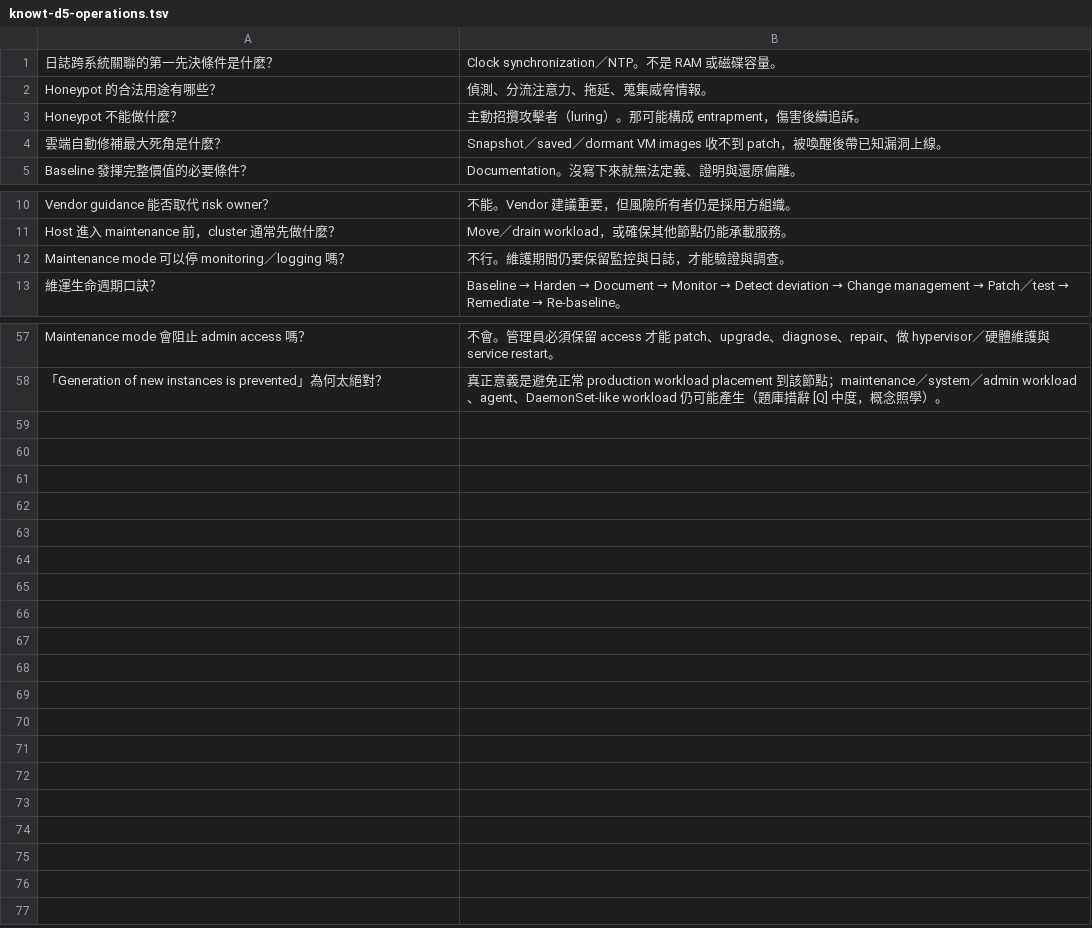
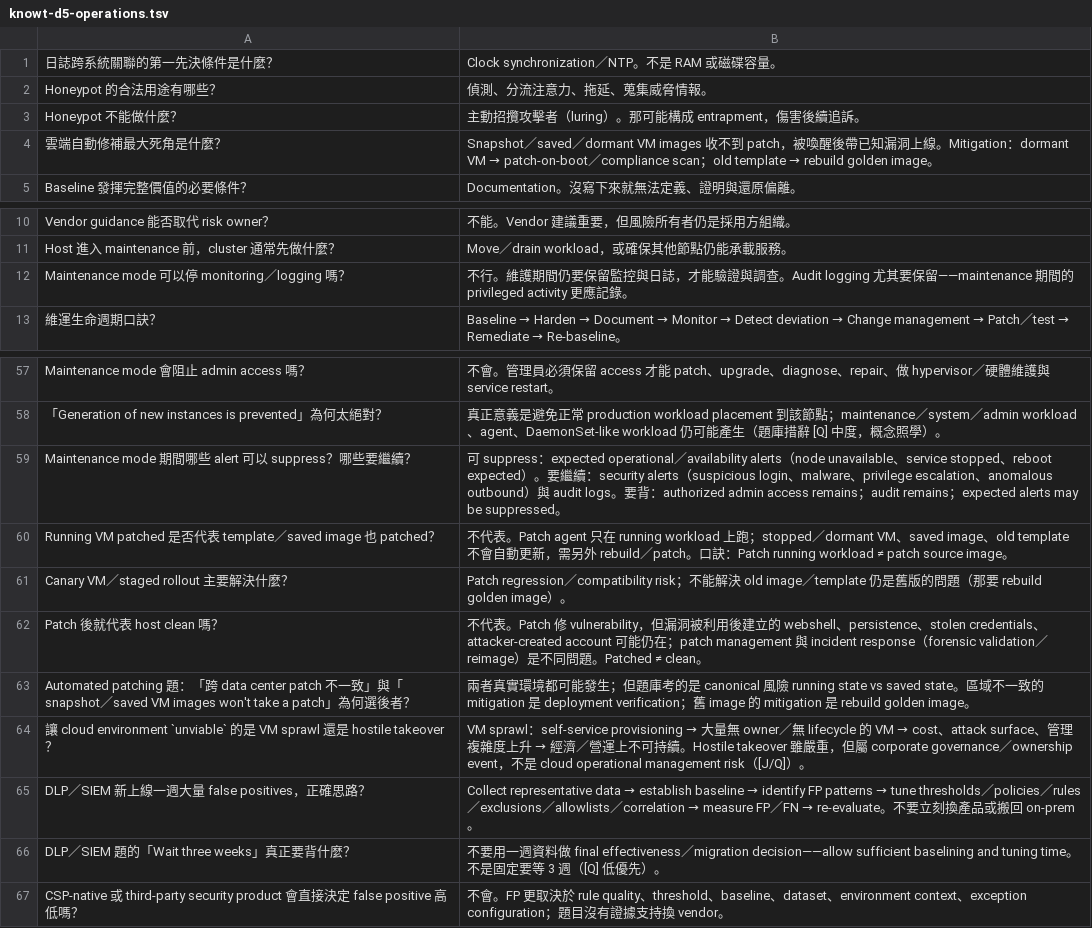
Before and after one commit to dennislee928/academy-central, a TSV file: CCSP/simulate-test/flash card/knowt-d5-operations.tsv, drawn as a sheet; only a part is shown, gaps mark what is left out.

```diff
--- a/CCSP/simulate-test/flash card/knowt-d5-operations.tsv
+++ b/CCSP/simulate-test/flash card/knowt-d5-operations.tsv
@@ -3,3 +3,3 @@ Honeypot 的合法用途有哪些？	偵測、分流注意力、拖延、蒐集
 Honeypot 不能做什麼？	主動招攬攻擊者（luring）。那可能構成 entrapment，傷害後續追訴。
-雲端自動修補最大死角是什麼？	Snapshot／saved／dormant VM images 收不到 patch，被喚醒後帶已知漏洞上線。
+雲端自動修補最大死角是什麼？	Snapshot／saved／dormant VM images 收不到 patch，被喚醒後帶已知漏洞上線。Mitigation：dormant VM → patch-on-boot／compliance scan；old template → rebuild golden image。
 Baseline 發揮完整價值的必要條件？	Documentation。沒寫下來就無法定義、證明與還原偏離。
@@ -11,3 +11,3 @@ Vendor guidance 能否取代 risk owner？	不能。Vendor 建議重要，但風
 Host 進入 maintenance 前，cluster 通常先做什麼？	Move／drain workload，或確保其他節點仍能承載服務。
-Maintenance mode 可以停 monitoring／logging 嗎？	不行。維護期間仍要保留監控與日誌，才能驗證與調查。
+Maintenance mode 可以停 monitoring／logging 嗎？	不行。維護期間仍要保留監控與日誌，才能驗證與調查。Audit logging 尤其要保留——maintenance 期間的 privileged activity 更應記錄。
 維運生命週期口訣？	Baseline → Harden → Document → Monitor → Detect deviation → Change management → Patch／test → Remediate → Re-baseline。
@@ -58 +58,10 @@ Maintenance mode 會阻止 admin access 嗎？	不會。管理員必須保留 ac
 「Generation of new instances is prevented」為何太絕對？	真正意義是避免正常 production workload placement 到該節點；maintenance／system／admin workload、agent、DaemonSet-like workload 仍可能產生（題庫措辭 [Q] 中度，概念照學）。
+Maintenance mode 期間哪些 alert 可以 suppress？哪些要繼續？	可 suppress：expected operational／availability alerts（node unavailable、service stopped、reboot expected）。要繼續：security alerts（suspicious login、malware、privilege escalation、anomalous outbound）與 audit logs。要背：authorized admin access remains；audit remains；expected alerts may be suppressed。
+Running VM patched 是否代表 template／saved image 也 patched？	不代表。Patch agent 只在 running workload 上跑；stopped／dormant VM、saved image、old template 不會自動更新，需另外 rebuild／patch。口訣：Patch running workload ≠ patch source image。
+Canary VM／staged rollout 主要解決什麼？	Patch regression／compatibility risk；不能解決 old image／template 仍是舊版的問題（那要 rebuild golden image）。
+Patch 後就代表 host clean 嗎？	不代表。Patch 修 vulnerability，但漏洞被利用後建立的 webshell、persistence、stolen credentials、attacker-created account 可能仍在；patch management 與 incident response（forensic validation／reimage）是不同問題。Patched ≠ clean。
+Automated patching 題：「跨 data center patch 不一致」與「snapshot／saved VM images won't take a patch」為何選後者？	兩者真實環境都可能發生；但題庫考的是 canonical 風險 running state vs saved state。區域不一致的 mitigation 是 deployment verification；舊 image 的 mitigation 是 rebuild golden image。
+讓 cloud environment `unviable` 的是 VM sprawl 還是 hostile takeover？	VM sprawl：self-service provisioning → 大量無 owner／無 lifecycle 的 VM → cost、attack surface、管理複雜度上升 → 經濟／營運上不可持續。Hostile takeover 雖嚴重，但屬 corporate governance／ownership event，不是 cloud operational management risk（[J/Q]）。
+DLP／SIEM 新上線一週大量 false positives，正確思路？	Collect representative data → establish baseline → identify FP patterns → tune thresholds／policies／rules／exclusions／allowlists／correlation → measure FP／FN → re-evaluate。不要立刻換產品或搬回 on-prem。
+DLP／SIEM 題的「Wait three weeks」真正要背什麼？	不要用一週資料做 final effectiveness／migration decision——allow sufficient baselining and tuning time。不是固定要等 3 週（[Q] 低優先）。
+CSP-native 或 third-party security product 會直接決定 false positive 高低嗎？	不會。FP 更取決於 rule quality、threshold、baseline、dataset、environment context、exception configuration；題目沒有證據支持換 vendor。
```
Also changed, not shown: CCSP/simulate-test/flash card/knowt-d1-cloud-concepts.tsv, CCSP/simulate-test/flash card/knowt-d3-infrastructure.tsv, 3 other files.
